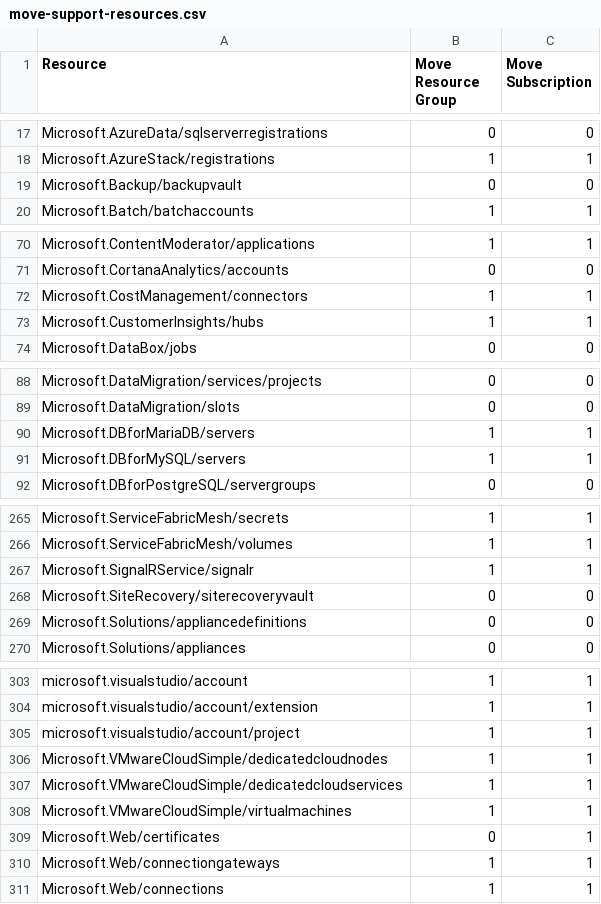
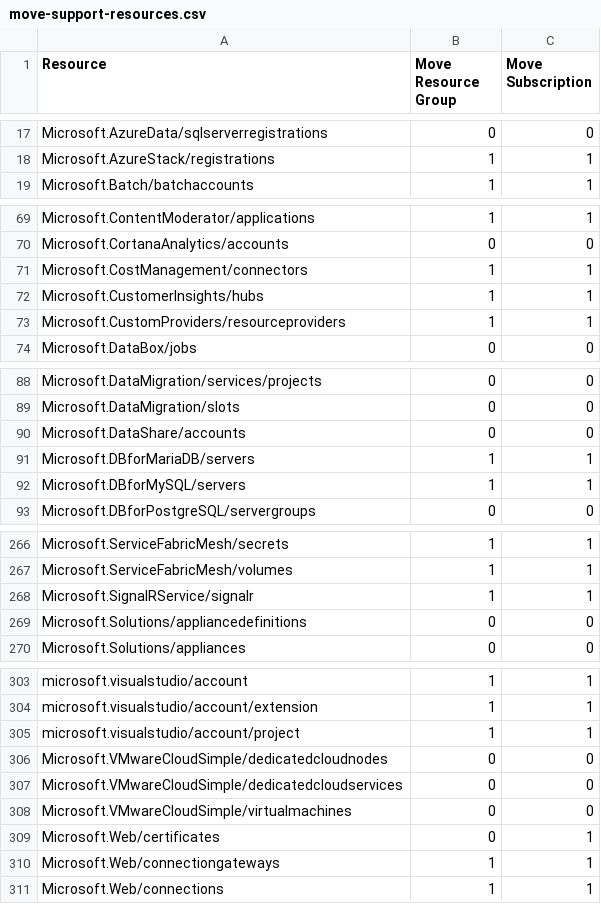
Before and after one commit to tfitzmac/resource-capabilities, a CSV file: move-support-resources.csv, drawn as a sheet; only a part is shown, gaps mark what is left out.

Commit message:
update

```diff
--- a/move-support-resources.csv
+++ b/move-support-resources.csv
@@ -18,3 +18,2 @@ Microsoft.AzureData/sqlserverregistrations,0,0
 Microsoft.AzureStack/registrations,1,1
-Microsoft.Backup/backupvault,0,0
 Microsoft.Batch/batchaccounts,1,1
@@ -73,2 +72,3 @@ Microsoft.CostManagement/connectors,1,1
 Microsoft.CustomerInsights/hubs,1,1
+Microsoft.CustomProviders/resourceproviders,1,1
 Microsoft.DataBox/jobs,0,0
@@ -89,2 +89,3 @@ Microsoft.DataMigration/services/projects,0,0
 Microsoft.DataMigration/slots,0,0
+Microsoft.DataShare/accounts,0,0
 Microsoft.DBforMariaDB/servers,1,1
@@ -267,3 +268,2 @@ Microsoft.ServiceFabricMesh/volumes,1,1
 Microsoft.SignalRService/signalr,1,1
-Microsoft.SiteRecovery/siterecoveryvault,0,0
 Microsoft.Solutions/appliancedefinitions,0,0
@@ -305,5 +305,5 @@ microsoft.visualstudio/account/extension,1,1
 microsoft.visualstudio/account/project,1,1
-Microsoft.VMwareCloudSimple/dedicatedcloudnodes,1,1
-Microsoft.VMwareCloudSimple/dedicatedcloudservices,1,1
-Microsoft.VMwareCloudSimple/virtualmachines,1,1
+Microsoft.VMwareCloudSimple/dedicatedcloudnodes,0,0
+Microsoft.VMwareCloudSimple/dedicatedcloudservices,0,0
+Microsoft.VMwareCloudSimple/virtualmachines,0,0
 Microsoft.Web/certificates,0,1
```
